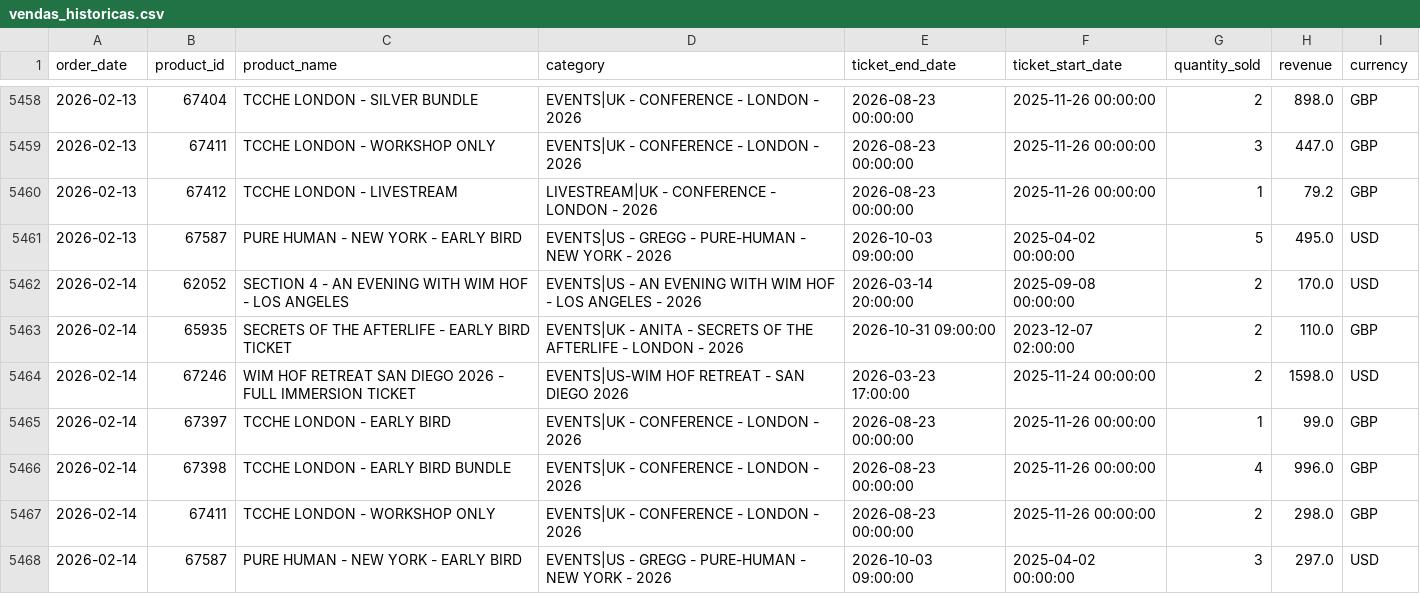
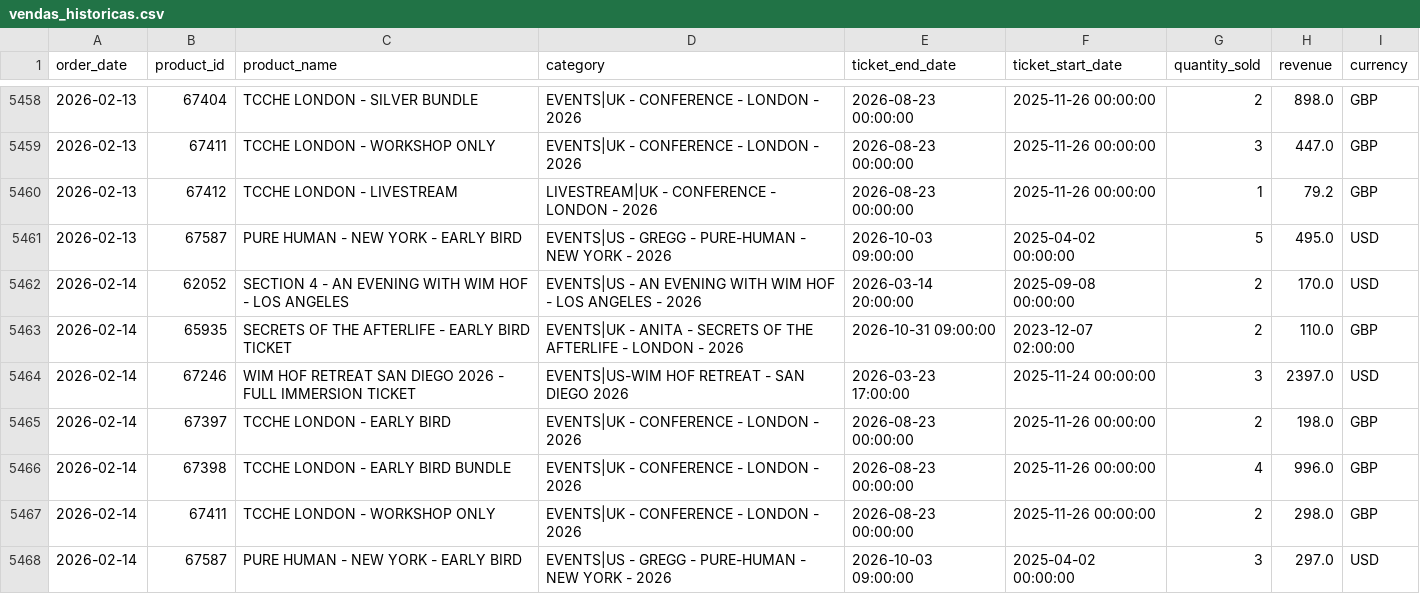
Before and after one commit to rapha1908/prediction, a CSV file: vendas_historicas.csv, drawn as a sheet; only a part is shown, gaps mark what is left out.

```diff
--- a/vendas_historicas.csv
+++ b/vendas_historicas.csv
@@ -5463,4 +5463,4 @@ order_date,product_id,product_name,category,ticket_end_date,ticket_start_date,qu
 2026-02-14,65935,SECRETS OF THE AFTERLIFE - EARLY BIRD TICKET,EVENTS|UK - ANITA - SECRETS OF THE AFTERLIFE - LONDON - 2026,2026-10-31 09:00:00,2023-12-07 02:00:00,2,110.0,GBP
-2026-02-14,67246,WIM HOF RETREAT SAN DIEGO 2026 - FULL IMMERSION TICKET,EVENTS|US-WIM HOF RETREAT - SAN DIEGO 2026,2026-03-23 17:00:00,2025-11-24 00:00:00,2,1598.0,USD
-2026-02-14,67397,TCCHE LONDON - EARLY BIRD,EVENTS|UK - CONFERENCE - LONDON - 2026,2026-08-23 00:00:00,2025-11-26 00:00:00,1,99.0,GBP
+2026-02-14,67246,WIM HOF RETREAT SAN DIEGO 2026 - FULL IMMERSION TICKET,EVENTS|US-WIM HOF RETREAT - SAN DIEGO 2026,2026-03-23 17:00:00,2025-11-24 00:00:00,3,2397.0,USD
+2026-02-14,67397,TCCHE LONDON - EARLY BIRD,EVENTS|UK - CONFERENCE - LONDON - 2026,2026-08-23 00:00:00,2025-11-26 00:00:00,2,198.0,GBP
 2026-02-14,67398,TCCHE LONDON - EARLY BIRD BUNDLE,EVENTS|UK - CONFERENCE - LONDON - 2026,2026-08-23 00:00:00,2025-11-26 00:00:00,4,996.0,GBP
```
Also changed, not shown: metricas_modelos.csv, previsoes_vendas.csv, 4 other files.
